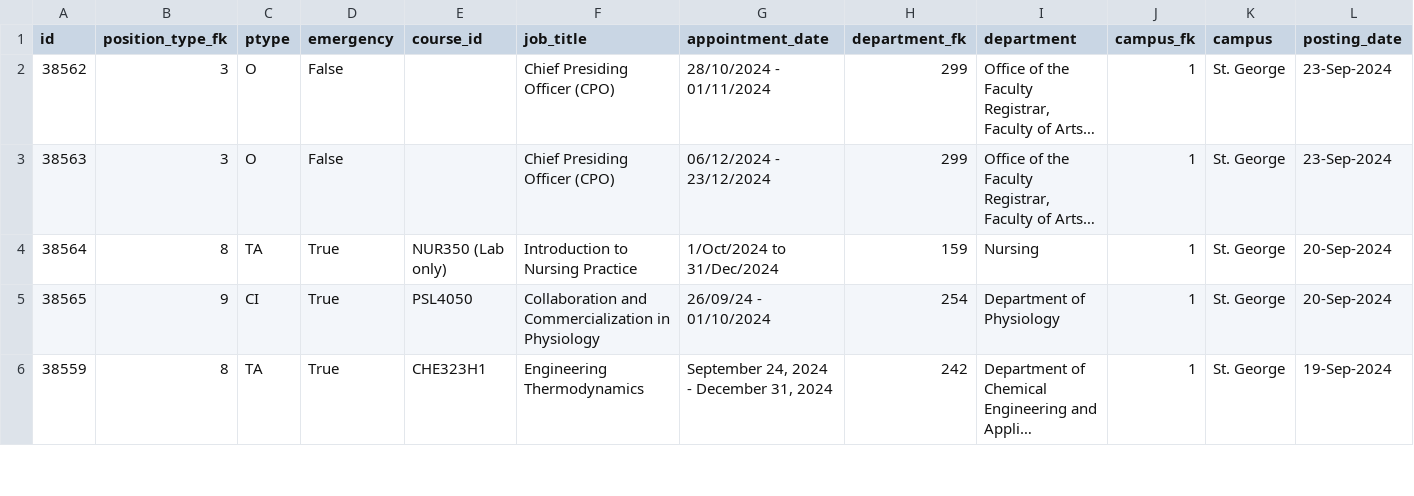
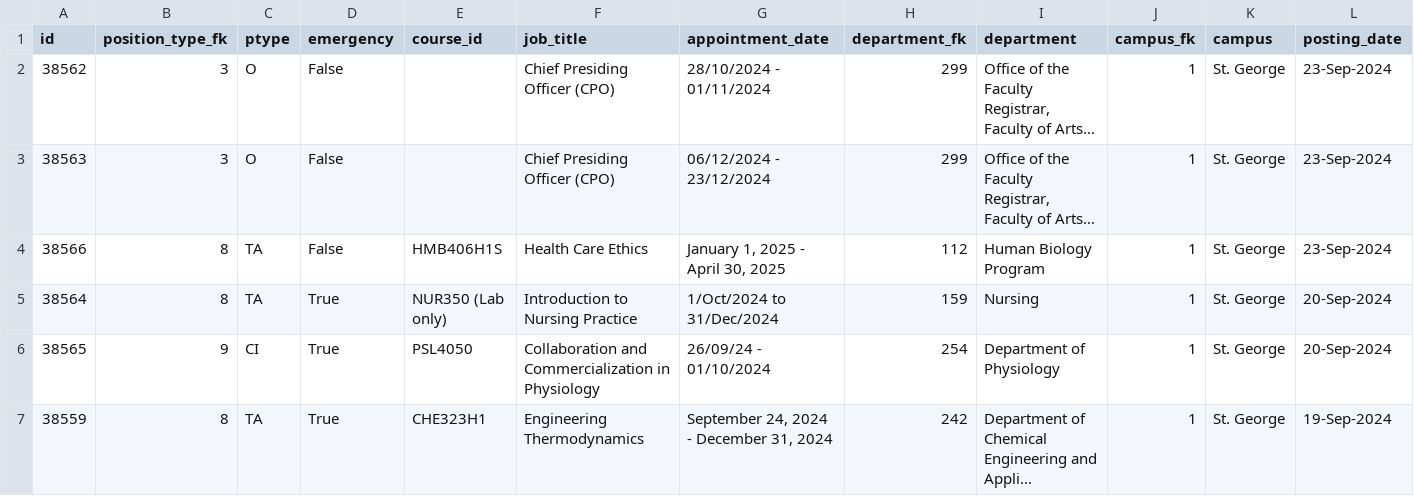
Before and after one commit to Nathan903/unit1.hrandequity.utoronto.ca, a CSV file: result.csv, drawn as a sheet; only a part is shown; long unchanged cells end in …; rows hold the shown columns only; the diff names each change by its address in the sheet, - before the commit and + after, or states it on an @@ line.

```diff
--- a/result.csv
+++ b/result.csv
+row 4: 38566 | 8 | TA | False | HMB406H1S | Health Care Ethics | January 1, 2025 - April 30, 2025 | 112 | Human Biology Program | 1 | St. George | 23-Sep-2024
```
Also changed, not shown: 1 other file.
